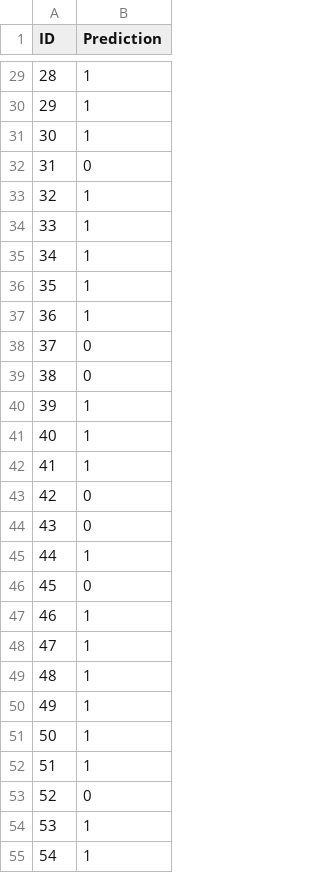
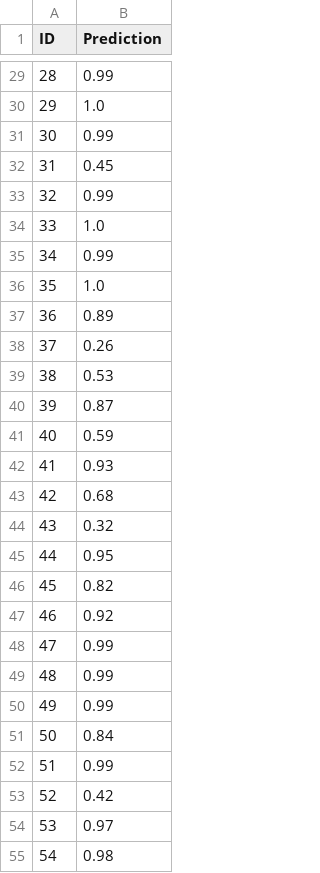
Before and after one commit to ssinhaleite/machine-learning-projects, a CSV file: code-submission/MLP2_Machine Searching/final_sub.csv, drawn as a sheet; only a part is shown, gaps mark what is left out; the diff covers the shown part only.

```diff
--- a/code-submission/MLP2_Machine Searching/final_sub.csv
+++ b/code-submission/MLP2_Machine Searching/final_sub.csv
@@ -29,27 +29,27 @@ ID,Prediction
-28,1
-29,1
-30,1
-31,0
-32,1
-33,1
-34,1
-35,1
-36,1
-37,0
-38,0
-39,1
-40,1
-41,1
-42,0
-43,0
-44,1
-45,0
-46,1
-47,1
-48,1
-49,1
-50,1
-51,1
-52,0
-53,1
-54,1
+28,0.99
+29,1.0
+30,0.99
+31,0.45
+32,0.99
+33,1.0
+34,0.99
+35,1.0
+36,0.89
+37,0.26
+38,0.53
+39,0.87
+40,0.59
+41,0.93
+42,0.68
+43,0.32
+44,0.95
+45,0.82
+46,0.92
+47,0.99
+48,0.99
+49,0.99
+50,0.84
+51,0.99
+52,0.42
+53,0.97
+54,0.98
```
Also changed, not shown: 111 edited cells elsewhere in this file.
